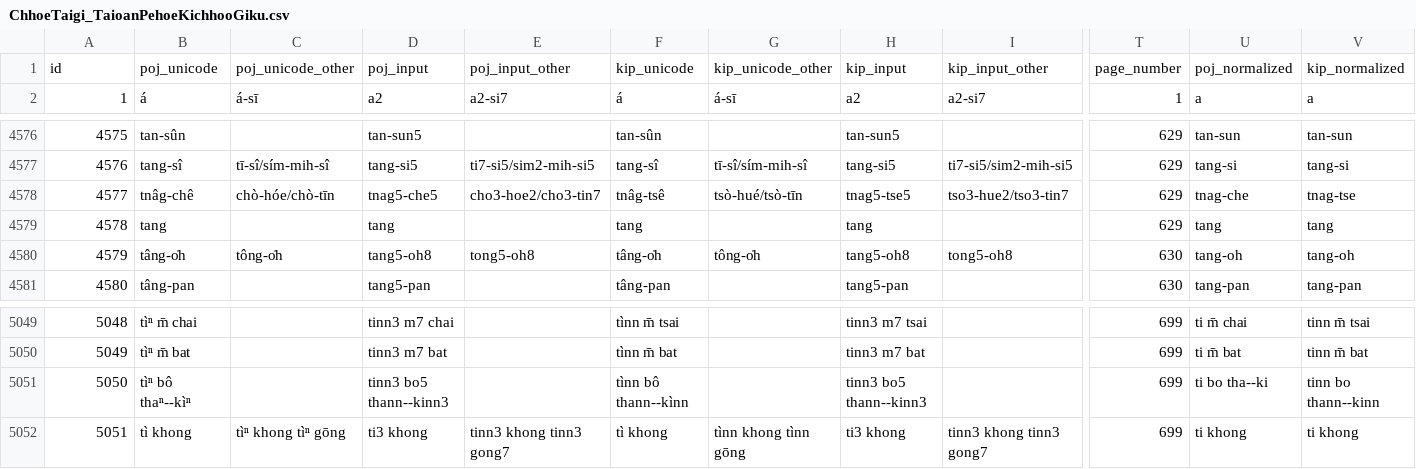
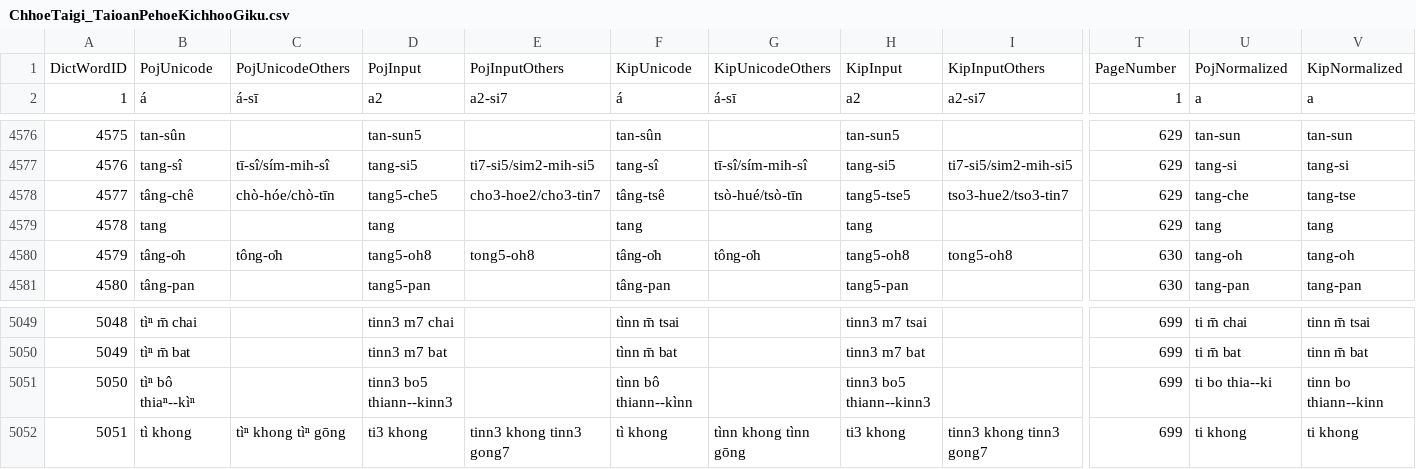
Before and after one commit to MrAwesome/Liburry, a CSV file: public/db/ChhoeTaigi_TaioanPehoeKichhooGiku.csv, drawn as a sheet; only a part is shown, gaps mark what is left out; removed rows and columns are numbered as before the commit, all else as after; rows hold the shown columns only; the diff names each change by its address in the sheet, - before the commit and + after, or states it on an @@ line.

```diff
--- a/public/db/ChhoeTaigi_TaioanPehoeKichhooGiku.csv
+++ b/public/db/ChhoeTaigi_TaioanPehoeKichhooGiku.csv
-row 1: id | poj_unicode | poj_unicode_other | poj_input | poj_input_other | kip_unicode | kip_unicode_other | kip_input | kip_input_other | page_number | poj_normalized | kip_normalized
+row 1: DictWordID | PojUnicode | PojUnicodeOthers | PojInput | PojInputOthers | KipUnicode | KipUnicodeOthers | KipInput | KipInputOthers | PageNumber | PojNormalized | KipNormalized
-B4578: tnâg-chê
+B4578: tâng-chê
-D4578: tnag5-che5
+D4578: tang5-che5
-F4578: tnâg-tsê
+F4578: tâng-tsê
-H4578: tnag5-tse5
+H4578: tang5-tse5
-U4578: tnag-che
+U4578: tang-che
-V4578: tnag-tse
+V4578: tang-tse
-B5051: tìⁿ bô thaⁿ--kìⁿ
+B5051: tìⁿ bô thiaⁿ--kìⁿ
-D5051: tinn3 bo5 thann--kinn3
+D5051: tinn3 bo5 thiann--kinn3
-F5051: tìnn bô thann--kìnn
+F5051: tìnn bô thiann--kìnn
-H5051: tinn3 bo5 thann--kinn3
+H5051: tinn3 bo5 thiann--kinn3
-U5051: ti bo tha--ki
+U5051: ti bo thia--ki
-V5051: tinn bo thann--kinn
+V5051: tinn bo thiann--kinn
```
Also changed, not shown: 15 other files.
